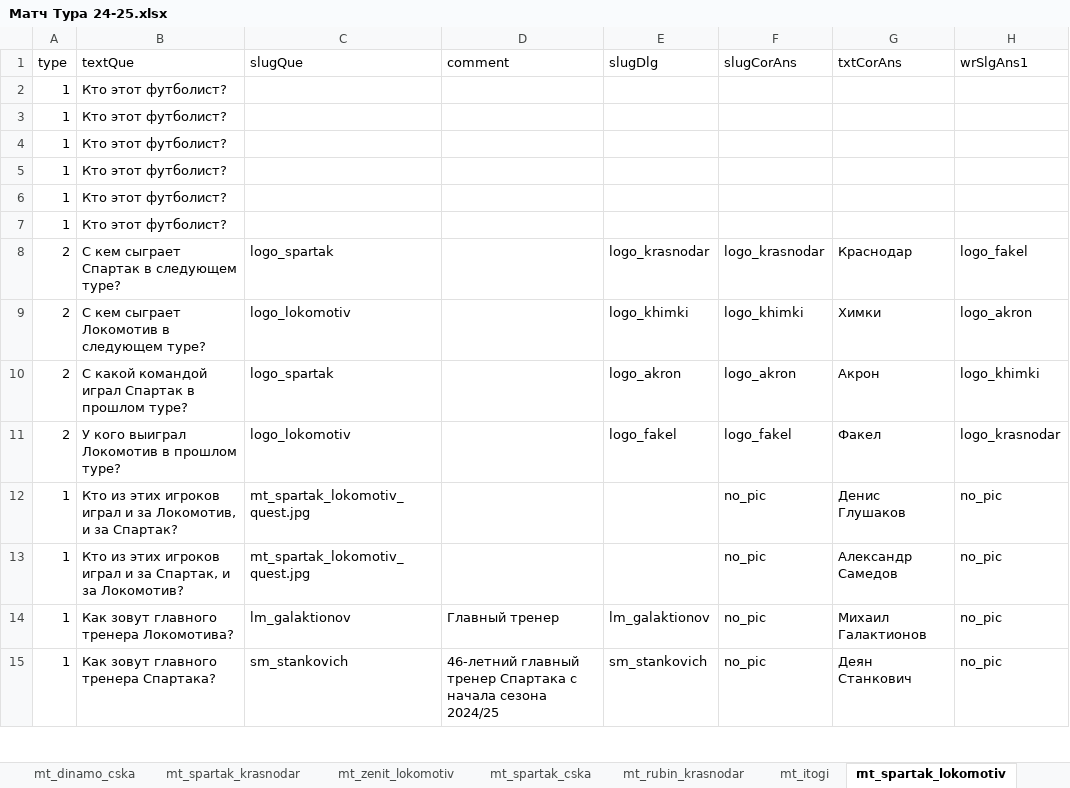
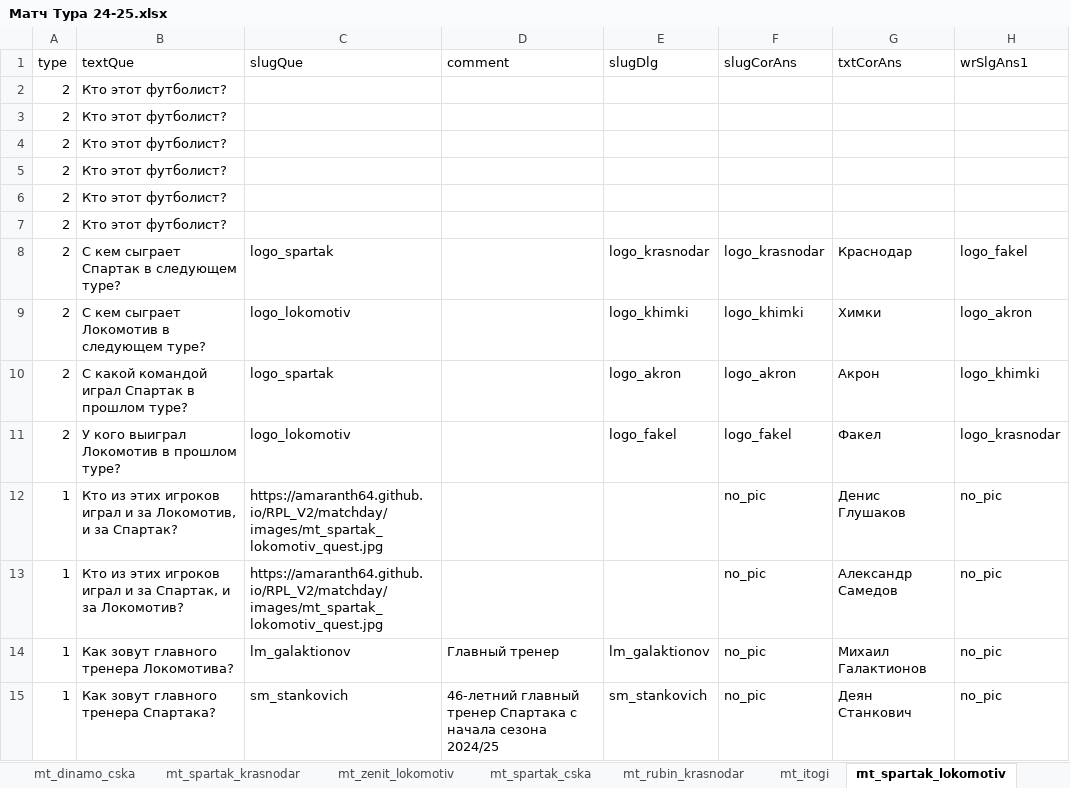
Before and after one commit to amaranth64/amaranth64.github.io, an Excel workbook: RPL_V2/xlsx/Матч Тура 24-25.xlsx, sheet mt_spartak_lokomotiv, drawn as a sheet; only a part is shown; values as stored, in another font and other column widths than the file's, no cell formats; the diff covers the shown part only; the diff names each change by its address in the sheet, - before the commit and + after, or states it on an @@ line.

```diff
--- a/RPL_V2/xlsx/Матч Тура 24-25.xlsx (sheet mt_spartak_lokomotiv)
+++ b/RPL_V2/xlsx/Матч Тура 24-25.xlsx (sheet mt_spartak_lokomotiv)
-A2:A7 (type): 1
+A2:A7 (type): 2
-C12:C13 (slugQue): mt_spartak_lokomotiv_quest.jpg
+C12:C13 (slugQue): https://amaranth64.github.io/RPL_V2/matchday/images/mt_spartak_lokomotiv_quest.jpg
```
Also changed, not shown: 3 added rows, 3 removed rows and 16 edited cells elsewhere in this sheet, sheet mt_itogi, cell formats, RPL_V2/xlsx/Матч Тура 24-25_archive.xlsx, 12 other files.
